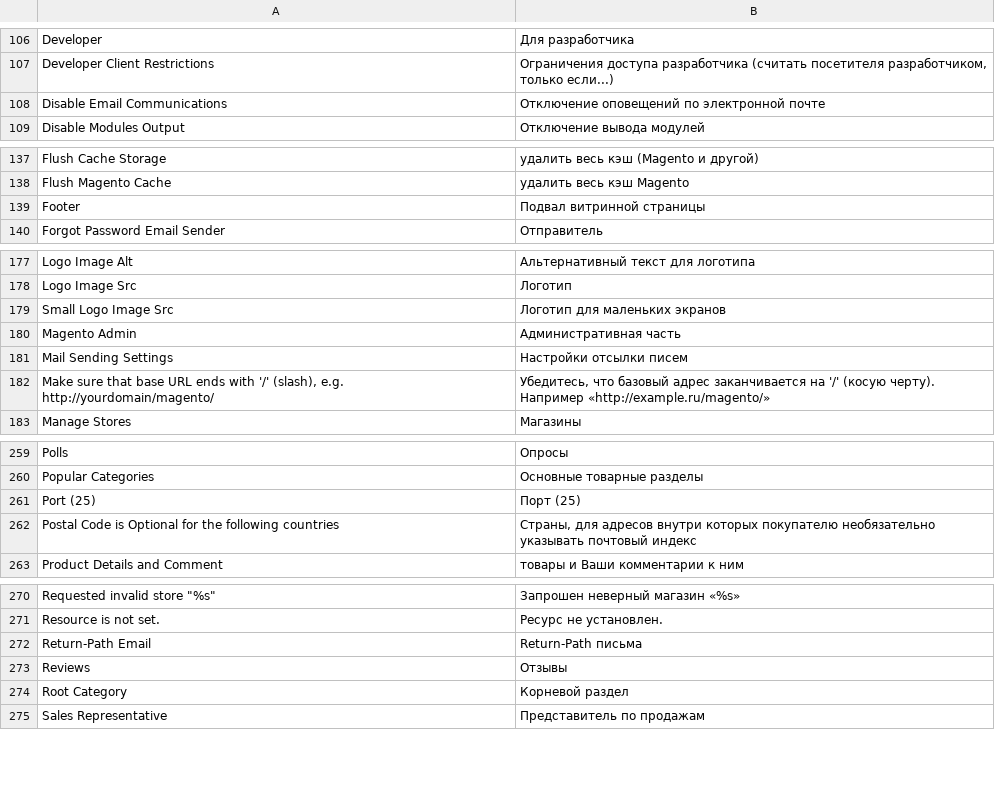
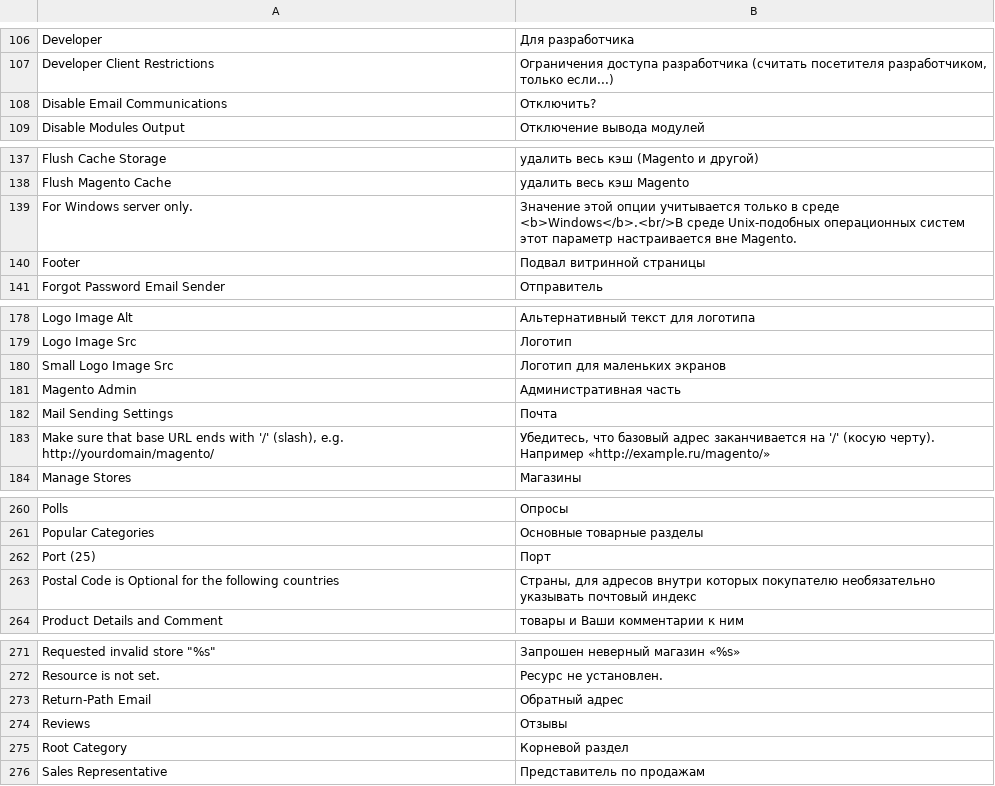
Before and after one commit to magento-russia/2, a CSV file: app/locale/ru_DF/Mage_Core.csv, drawn as a sheet; only a part is shown, gaps mark what is left out; the diff covers the shown part only.

```diff
--- a/app/locale/ru_DF/Mage_Core.csv
+++ b/app/locale/ru_DF/Mage_Core.csv
@@ -109,3 +109,3 @@
 "Developer Client Restrictions","Ограничения доступа разработчика (считать посетителя разработчиком, только если...)"
-"Disable Email Communications","Отключение оповещений по электронной почте"
+"Disable Email Communications","Отключить?"
 "Disable Modules Output","Отключение вывода модулей"
@@ -140,2 +140,3 @@
 "Flush Magento Cache","удалить весь кэш Magento"
+"For Windows server only.","Значение этой опции учитывается только в среде <b>Windows</b>.<br/>В среде Unix-подобных операционных систем этот параметр настраивается вне Magento."
 "Footer","Подвал витринной страницы"
@@ -182,3 +183,3 @@
 "Magento Admin","Административная часть"
-"Mail Sending Settings","Настройки отсылки писем"
+"Mail Sending Settings","Почта"
 "Make sure that base URL ends with '/' (slash), e.g. http://yourdomain/magento/","Убедитесь, что базовый адрес заканчивается на '/' (косую черту). Например «http://example.ru/magento/»"
@@ -262,3 +263,3 @@
 "Popular Categories","Основные товарные разделы"
-"Port (25)","Порт (25)"
+"Port (25)","Порт"
 "Postal Code is Optional for the following countries","Страны, для адресов внутри которых покупателю необязательно указывать почтовый индекс"
@@ -273,3 +274,3 @@
 "Resource is not set.","Ресурс не установлен."
-"Return-Path Email","Return-Path письма"
+"Return-Path Email","Обратный адрес"
 "Reviews","Отзывы"
```
Also changed, not shown: 1 edited cell elsewhere in this file, 6 other files.
